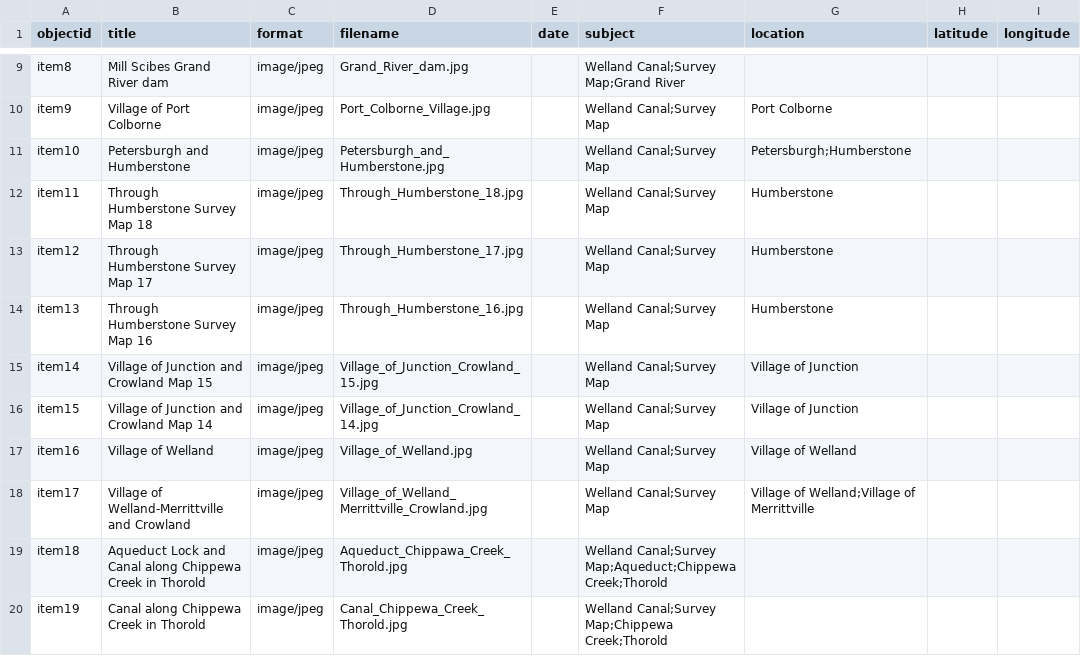
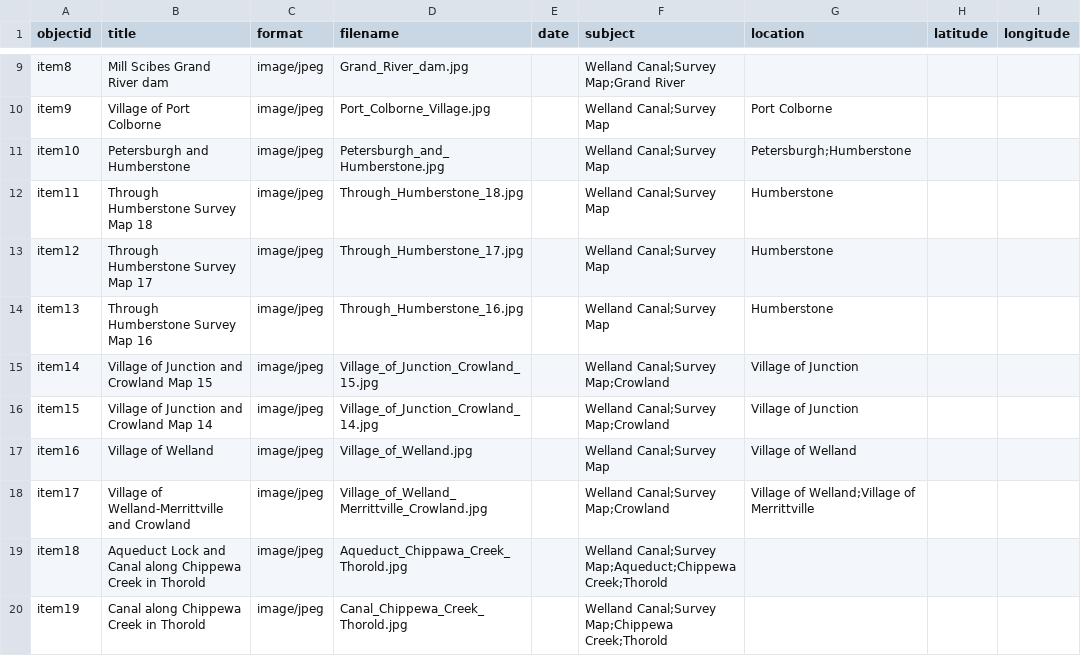
Before and after one commit to chantalcameron/Welland-Canal-Survey-Maps, a CSV file: _data/Survey_Maps_metadata.csv, drawn as a sheet; only a part is shown, gaps mark what is left out; the diff names each change by its address in the sheet, - before the commit and + after, or states it on an @@ line.

Commit message:
Update Survey_Maps_metadata.csv

```diff
--- a/_data/Survey_Maps_metadata.csv
+++ b/_data/Survey_Maps_metadata.csv
-F15:F16 (subject): Welland Canal;Survey Map
+F15:F16 (subject): Welland Canal;Survey Map;Crowland
-F18 (subject): Welland Canal;Survey Map
+F18 (subject): Welland Canal;Survey Map;Crowland
```
